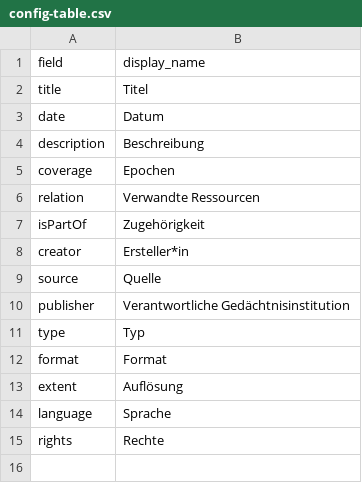
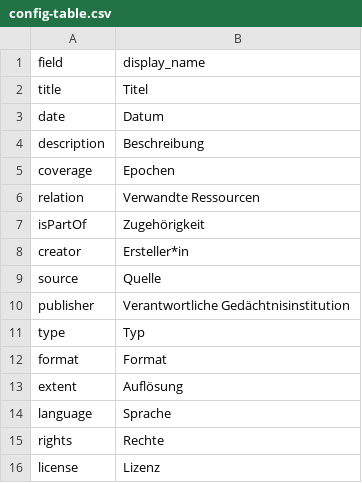
Before and after one commit to CollectionBuilder/collectionbuilder-csv, a CSV file: _data/config-table.csv, drawn as a sheet; the diff names each change by its address in the sheet, - before the commit and + after, or states it on an @@ line.

```diff
--- a/_data/config-table.csv
+++ b/_data/config-table.csv
+row 16: license | Lizenz
```
Also changed, not shown: 2 other files.
